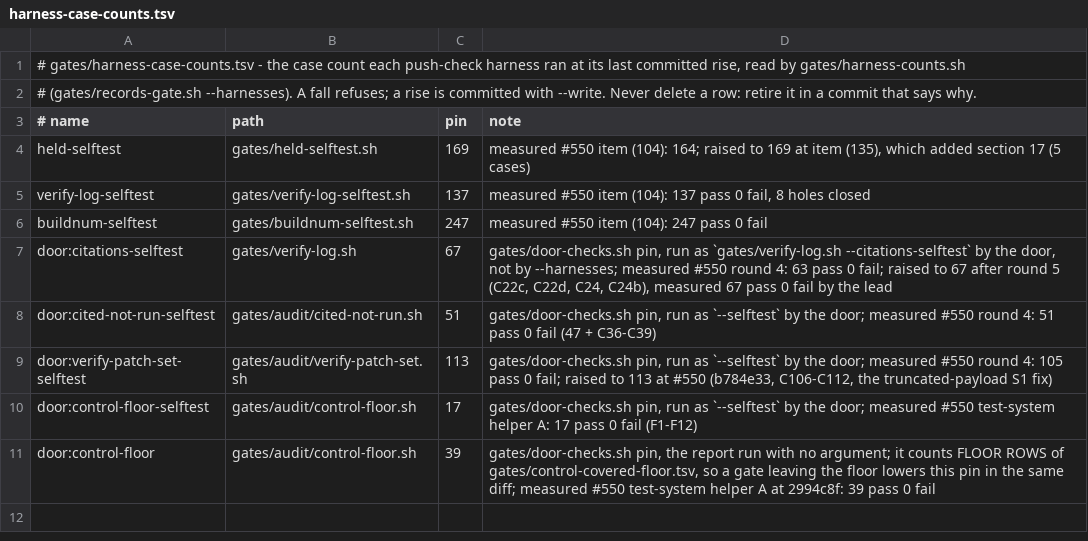
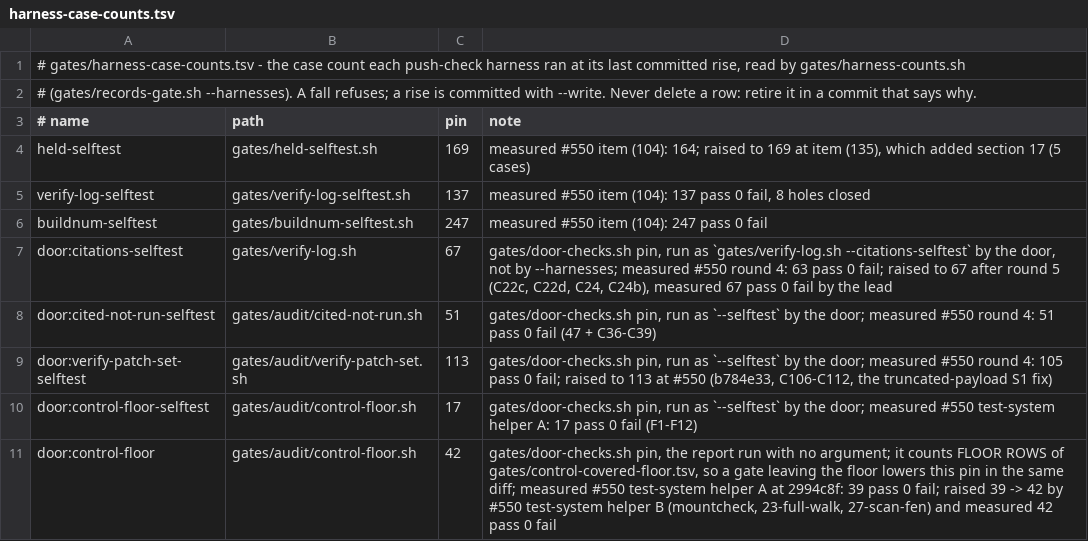
Before and after one commit to LearnToCheckmate/chess-trainer, a TSV file: gates/harness-case-counts.tsv, drawn as a sheet.

```diff
--- a/gates/harness-case-counts.tsv
+++ b/gates/harness-case-counts.tsv
@@ -10,2 +10,2 @@ door:verify-patch-set-selftest	gates/audit/verify-patch-set.sh	113	gates/door-ch
 door:control-floor-selftest	gates/audit/control-floor.sh	17	gates/door-checks.sh pin, run as `--selftest` by the door; measured #550 test-system helper A: 17 pass 0 fail (F1-F12)
-door:control-floor	gates/audit/control-floor.sh	39	gates/door-checks.sh pin, the report run with no argument; it counts FLOOR ROWS of gates/control-covered-floor.tsv, so a gate leaving the floor lowers this pin in the same diff; measured #550 test-system helper A at 2994c8f: 39 pass 0 fail
+door:control-floor	gates/audit/control-floor.sh	42	gates/door-checks.sh pin, the report run with no argument; it counts FLOOR ROWS of gates/control-covered-floor.tsv, so a gate leaving the floor lowers this pin in the same diff; measured #550 test-system helper A at 2994c8f: 39 pass 0 fail; raised 39 -> 42 by #550 test-system helper B (mountcheck, 23-full-walk, 27-scan-fen) and measured 42 pass 0 fail
```
Also changed, not shown: gates/control-covered-floor.tsv, 3 other files.
